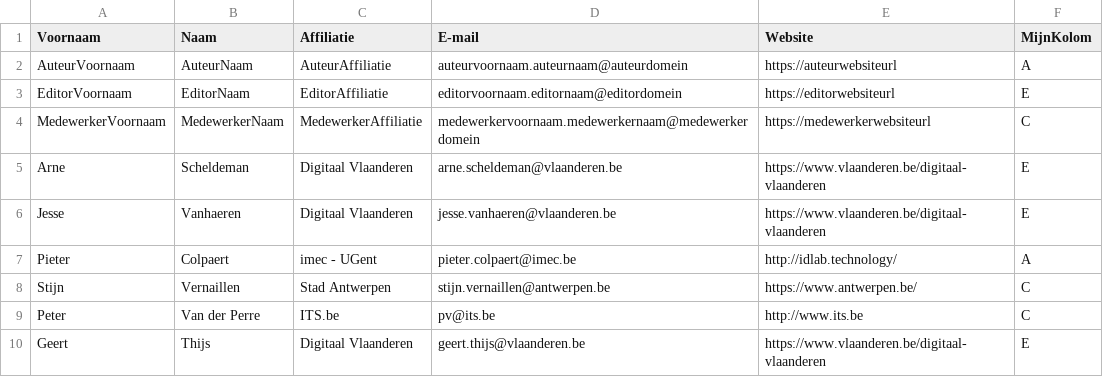
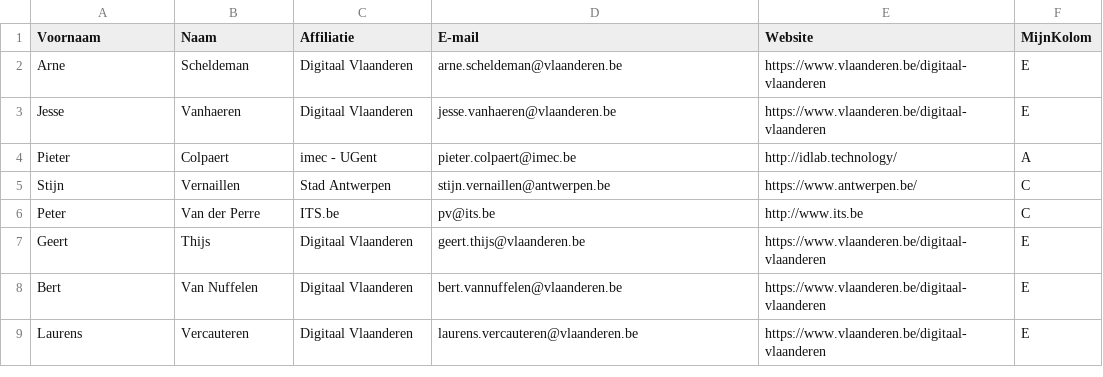
Before and after one commit to Informatievlaanderen/OSLOthema-hoppinPunten, a CSV file: stakeholders.csv, drawn as a sheet; only a part is shown; the shorter side is filled out with more unchanged rows.

Commit message:
Update stakeholders.csv

```diff
--- a/stakeholders.csv
+++ b/stakeholders.csv
@@ -1,5 +1,2 @@
 Voornaam;Naam;Affiliatie;E-mail;Website;MijnKolom;
-AuteurVoornaam;AuteurNaam;AuteurAffiliatie;auteurvoornaam.auteurnaam@auteurdomein;https://auteurwebsiteurl;A;
-EditorVoornaam;EditorNaam;EditorAffiliatie;editorvoornaam.editornaam@editordomein;https://editorwebsiteurl;E;
-MedewerkerVoornaam;MedewerkerNaam;MedewerkerAffiliatie;medewerkervoornaam.medewerkernaam@medewerkerdomein;https://medewerkerwebsiteurl;C;
 Arne;Scheldeman;Digitaal Vlaanderen;arne.scheldeman@vlaanderen.be;https://www.vlaanderen.be/digitaal-vlaanderen;E;
```
